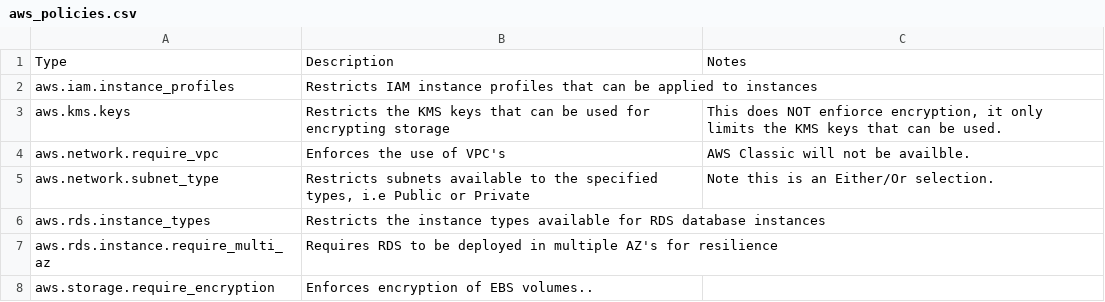
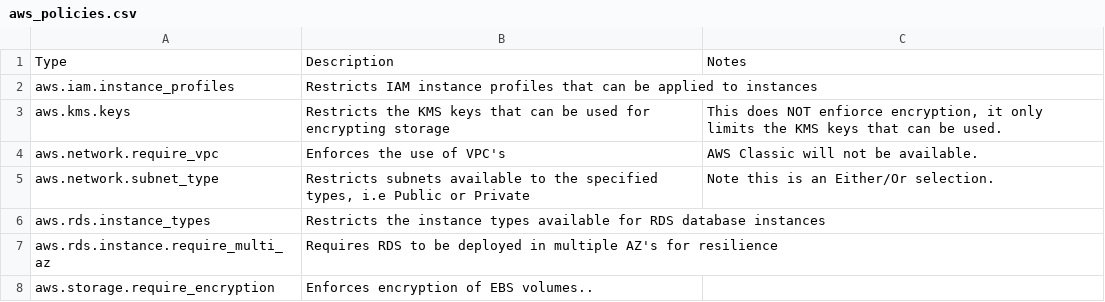
Before and after one commit to vijaybirru/documentation, a CSV file: sec_comp/aws_policies.csv, drawn as a sheet.

```diff
--- a/sec_comp/aws_policies.csv
+++ b/sec_comp/aws_policies.csv
@@ -3,3 +3,3 @@ aws.iam.instance_profiles,Restricts IAM instance profiles that can be applied to
 aws.kms.keys,Restricts the KMS keys that can be used for encrypting storage,"This does NOT enfiorce encryption, it only limits the KMS keys that can be used."
-aws.network.require_vpc,Enforces the use of VPC's,AWS Classic will not be availble.
+aws.network.require_vpc,Enforces the use of VPC's,AWS Classic will not be available.
 aws.network.subnet_type,"Restricts subnets available to the specified types, i.e Public or Private",Note this is an Either/Or selection.
```
Also changed, not shown: 1 other file.
